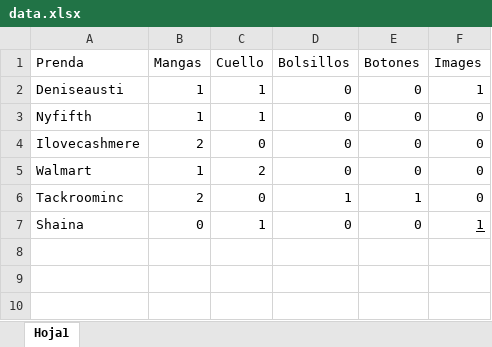
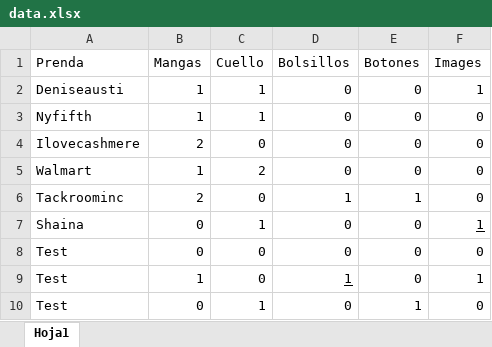
Before and after one commit to JDanielGar/logistic_regression, an Excel workbook: ClotheModel/data.xlsx, sheet Hoja1, drawn as a sheet; values as stored, in another font and other column widths than the file's, no borders; the diff names each change by its address in the sheet, - before the commit and + after, or states it on an @@ line.

Commit message:
Model console program initial structure

```diff
--- a/ClotheModel/data.xlsx (sheet Hoja1)
+++ b/ClotheModel/data.xlsx (sheet Hoja1)
+row 8: Test | 0 | 0 | 0 | 0 | 0
+row 9: Test | 1 | 0 | 1 | 0 | 1
+row 10: Test | 0 | 1 | 0 | 1 | 0
```
Also changed, not shown: 7 other files.
